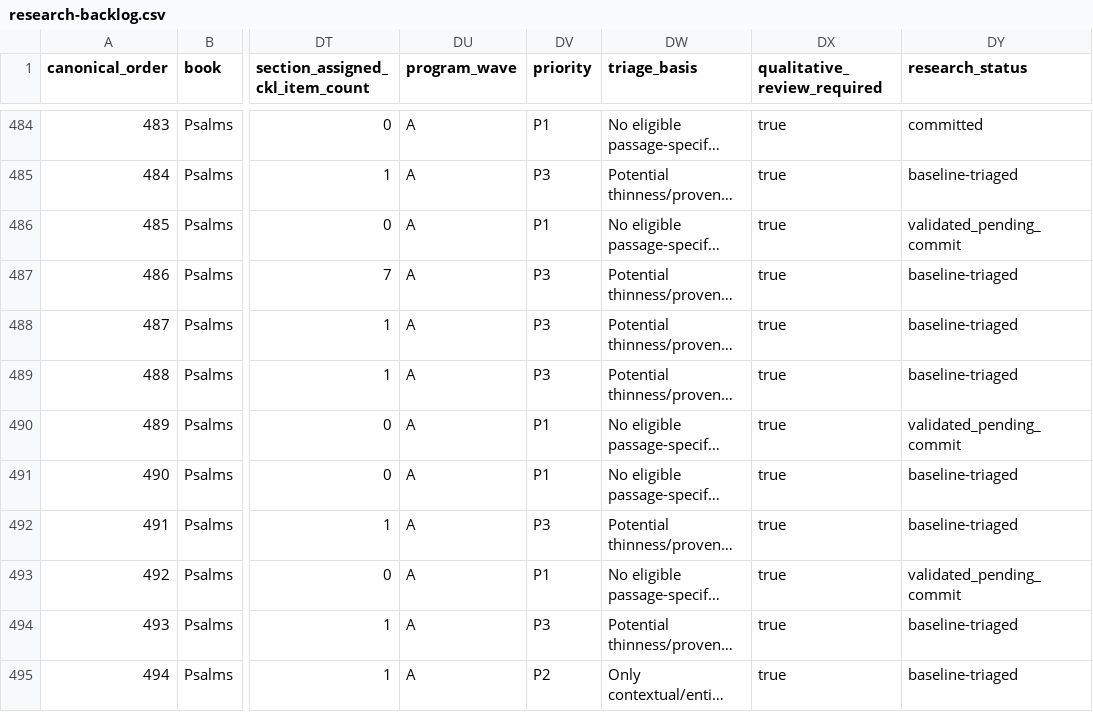
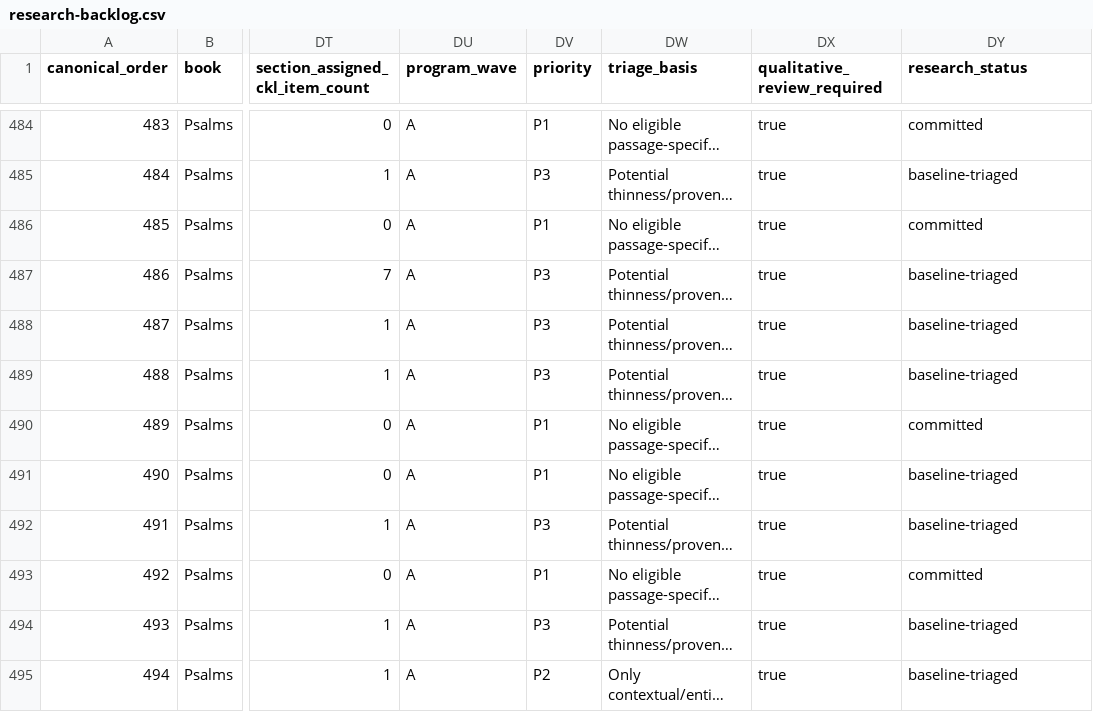
Before and after one commit to mcscwizzy/biblical-hermeneutics-framework, a CSV file: docs/evidence-depth/ed2-master/research-backlog.csv, drawn as a sheet; only a part is shown, gaps mark what is left out; long unchanged cells end in …; the diff covers the shown part only; the diff names each change by its address in the sheet, - before the commit and + after, or states it on an @@ line.

Commit message:
docs(ed2): record Psalms A3 completion

```diff
--- a/docs/evidence-depth/ed2-master/research-backlog.csv
+++ b/docs/evidence-depth/ed2-master/research-backlog.csv
-DY486 (research_status): validated_pending_commit
+DY486 (research_status): committed
-DY490 (research_status): validated_pending_commit
+DY490 (research_status): committed
-DY493 (research_status): validated_pending_commit
+DY493 (research_status): committed
```
Also changed, not shown: 7 edited cells elsewhere in this file, 1 other file.
